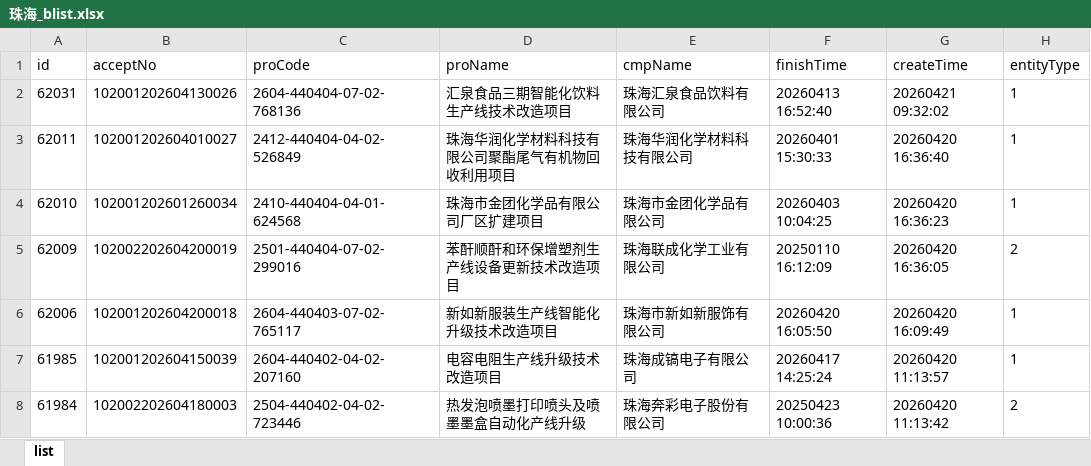
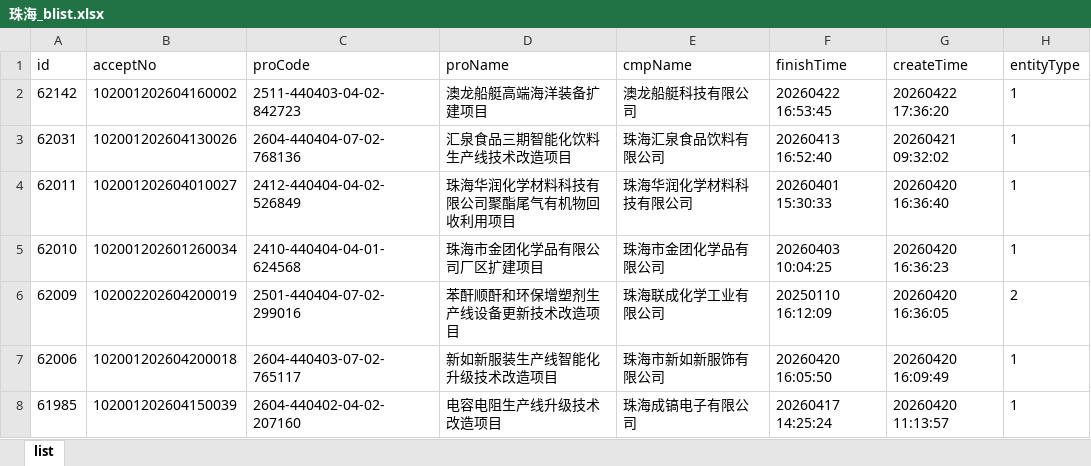
Before and after one commit to goonhope/blist, an Excel workbook: 珠海_blist.xlsx, sheet list, drawn as a sheet; only a part is shown; the shorter side is filled out with more unchanged rows; values as stored, in another font and other column widths than the file's, no borders; the diff names each change by its address in the sheet, - before the commit and + after, or states it on an @@ line.

```diff
--- a/珠海_blist.xlsx (sheet list)
+++ b/珠海_blist.xlsx (sheet list)
+row 2: 62142 | 102001202604160002 | 2511-440403-04-02-842723 | 澳龙船艇高端海洋装备扩建项目 | 澳龙船艇科技有限公司 | 20260422 16:53:45 | 20260422 17:36:20 | 1
```
Also changed, not shown: 1 other file.
